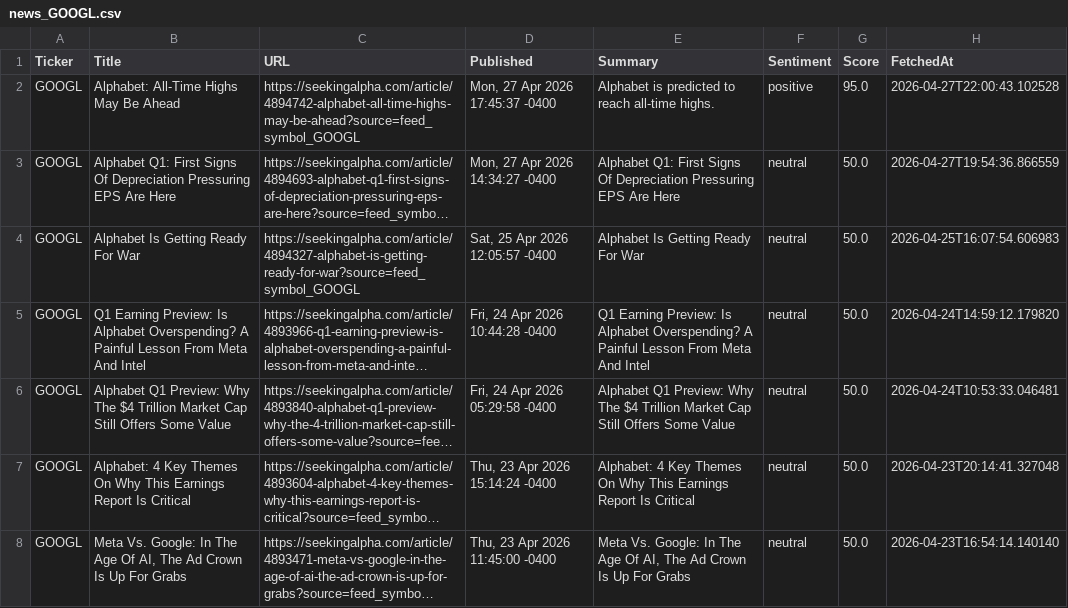
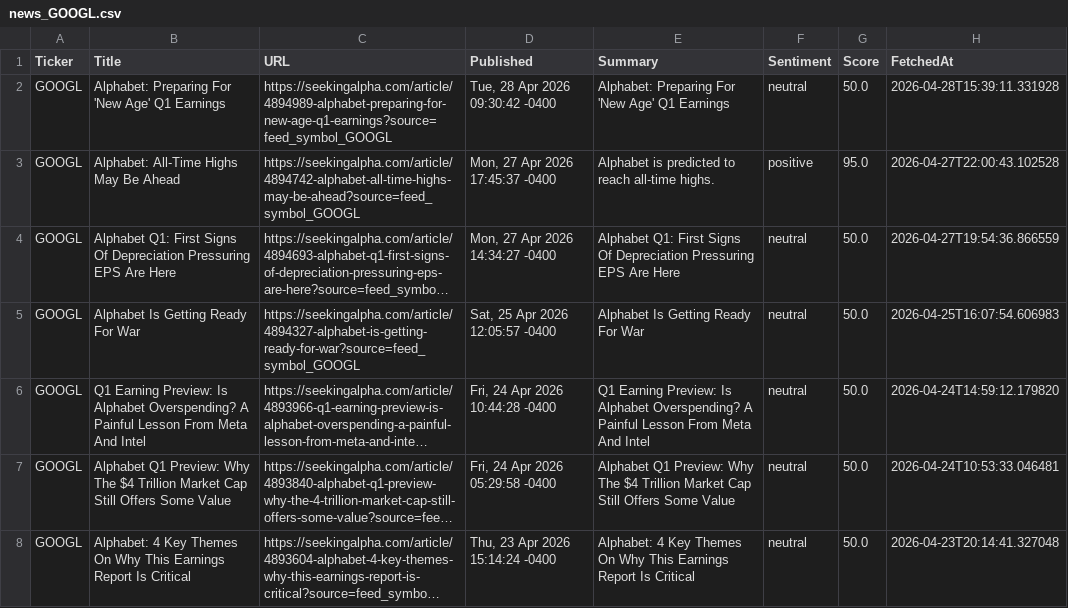
Before and after one commit to timursk99-ai/news-pipeline, a CSV file: news_GOOGL.csv, drawn as a sheet; only a part is shown; the shorter side is filled out with more unchanged rows; long unchanged cells end in ….

Commit message:
update news CSVs

```diff
--- a/news_GOOGL.csv
+++ b/news_GOOGL.csv
@@ -1,2 +1,3 @@
 Ticker,Title,URL,Published,Summary,Sentiment,Score,FetchedAt
+GOOGL,Alphabet: Preparing For 'New Age' Q1 Earnings,https://seekingalpha.com/article/4894989-alphabet-preparing-for-new-age-q1-earnings?source=feed_symbol_GOOGL,"Tue, 28 Apr 2026 09:30:42 -0400",Alphabet: Preparing For 'New Age' Q1 Earnings,neutral,50.0,2026-04-28T15:39:11.331928
 GOOGL,Alphabet: All-Time Highs May Be Ahead,https://seekingalpha.com/article/4894742-alphabet-all-time-highs-may-be-ahead?source=feed_symbol_GOOGL,"Mon, 27 Apr 2026 17:45:37 -0400",Alphabet is predicted to reach all-time highs.,positive,95.0,2026-04-27T22:00:43.102528
```
